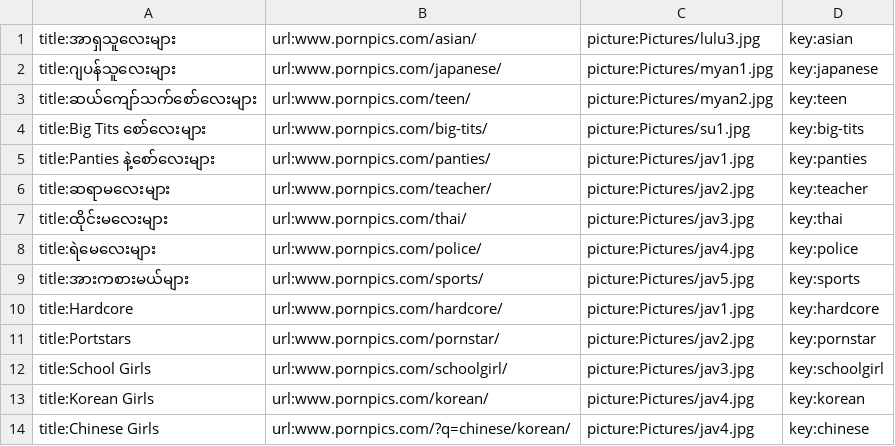
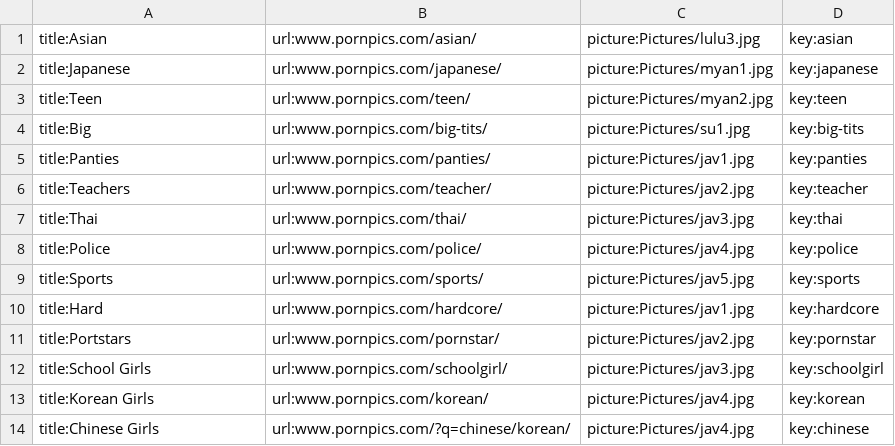
Before and after one commit to ghnaruto/book_paradise, a CSV file: picture_category.csv, drawn as a sheet.

Commit message:
Update picture_category.csv

```diff
--- a/picture_category.csv
+++ b/picture_category.csv
@@ -1,11 +1,11 @@
-title:အာရှသူလေးများ,url:www.pornpics.com/asian/,picture:Pictures/lulu3.jpg,key:asian
-title:ဂျပန်သူလေးများ,url:www.pornpics.com/japanese/,picture:Pictures/myan1.jpg,key:japanese
-title:ဆယ်ကျော်သက်စော်လေးများ,url:www.pornpics.com/teen/,picture:Pictures/myan2.jpg,key:teen
-title:Big Tits စော်လေးများ,url:www.pornpics.com/big-tits/,picture:Pictures/su1.jpg,key:big-tits
-title:Panties နဲ့စော်လေးများ,url:www.pornpics.com/panties/,picture:Pictures/jav1.jpg,key:panties
-title:ဆရာမလေးများ,url:www.pornpics.com/teacher/,picture:Pictures/jav2.jpg,key:teacher
-title:ထိုင်းမလေးများ,url:www.pornpics.com/thai/,picture:Pictures/jav3.jpg,key:thai
-title:ရဲမေလေးများ,url:www.pornpics.com/police/,picture:Pictures/jav4.jpg,key:police
-title:အားကစားမယ်များ,url:www.pornpics.com/sports/,picture:Pictures/jav5.jpg,key:sports
-title:Hardcore,url:www.pornpics.com/hardcore/,picture:Pictures/jav1.jpg,key:hardcore
+title:Asian,url:www.pornpics.com/asian/,picture:Pictures/lulu3.jpg,key:asian
+title:Japanese,url:www.pornpics.com/japanese/,picture:Pictures/myan1.jpg,key:japanese
+title:Teen,url:www.pornpics.com/teen/,picture:Pictures/myan2.jpg,key:teen
+title:Big,url:www.pornpics.com/big-tits/,picture:Pictures/su1.jpg,key:big-tits
+title:Panties,url:www.pornpics.com/panties/,picture:Pictures/jav1.jpg,key:panties
+title:Teachers,url:www.pornpics.com/teacher/,picture:Pictures/jav2.jpg,key:teacher
+title:Thai,url:www.pornpics.com/thai/,picture:Pictures/jav3.jpg,key:thai
+title:Police,url:www.pornpics.com/police/,picture:Pictures/jav4.jpg,key:police
+title:Sports,url:www.pornpics.com/sports/,picture:Pictures/jav5.jpg,key:sports
+title:Hard,url:www.pornpics.com/hardcore/,picture:Pictures/jav1.jpg,key:hardcore
 title:Portstars,url:www.pornpics.com/pornstar/,picture:Pictures/jav2.jpg,key:pornstar
```
